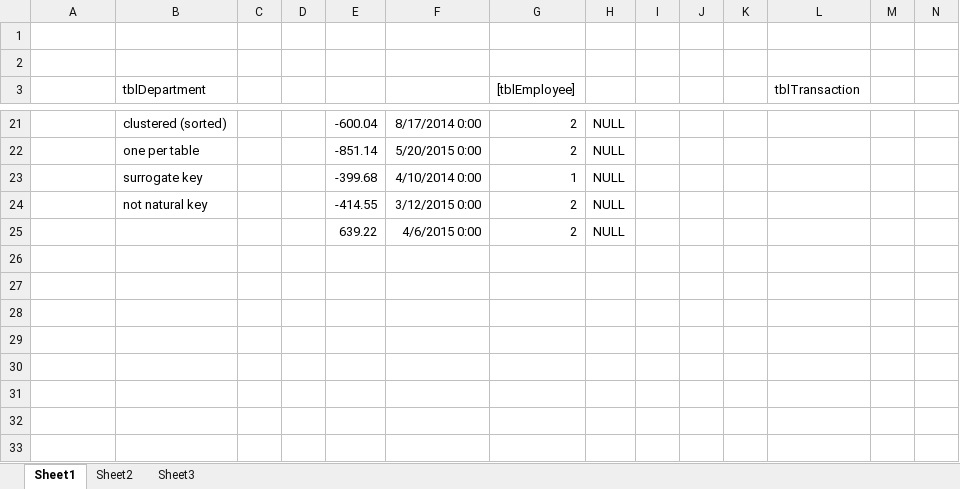
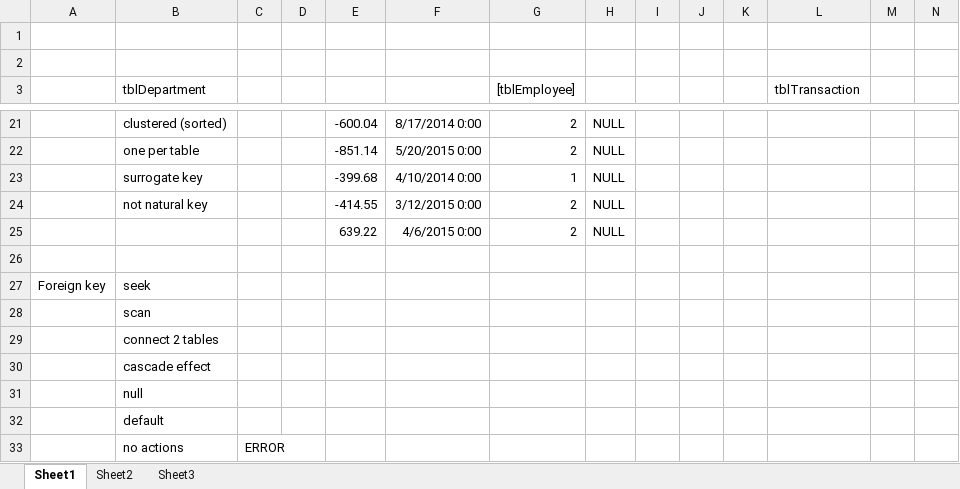
Before and after one commit to dingGator/Udemy-SQL-Server, an Excel workbook: Table.xlsx, sheet Sheet1, drawn as a sheet; only a part is shown, gaps mark what is left out; values as stored, in another font and other column widths than the file's, no borders; charts and pictures not drawn; rows hold the shown columns only; the diff names each change by its address in the sheet, - before the commit and + after, or states it on an @@ line.

Commit message:
Primary and Foreign Key

```diff
--- a/Table.xlsx (sheet Sheet1)
+++ b/Table.xlsx (sheet Sheet1)
+row 26: (empty)
+row 27: Foreign key | seek
+row 28:  | scan
+row 29:  | connect 2 tables
+row 30:  | cascade effect
+row 31:  | null
+row 32:  | default
+row 33:  | no actions | ERROR
```
Also changed, not shown: 3 other files.
